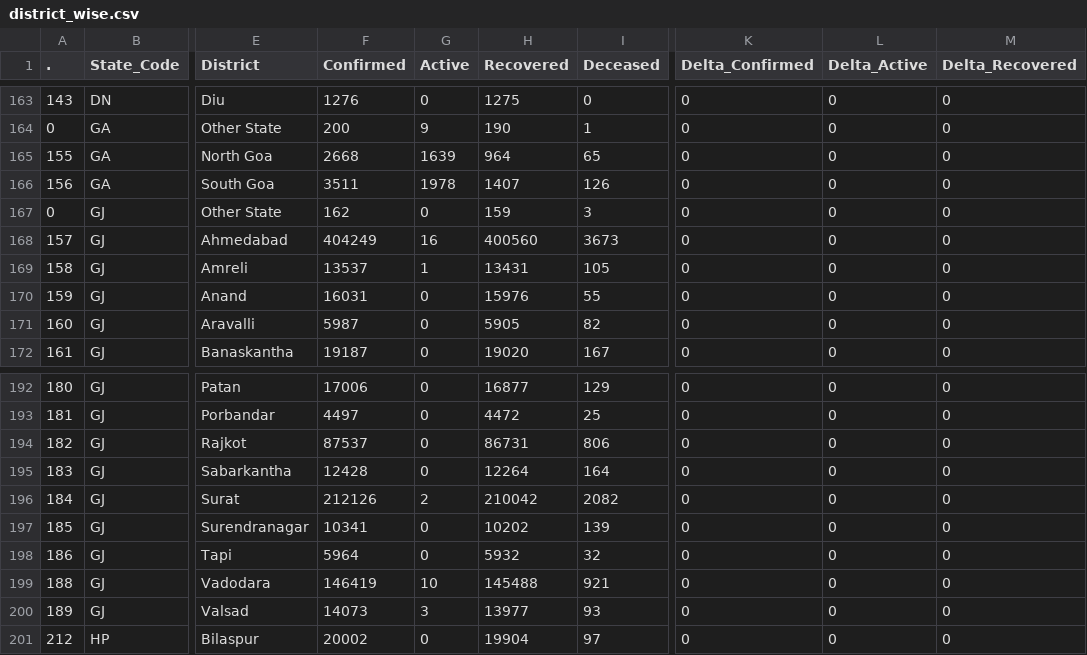
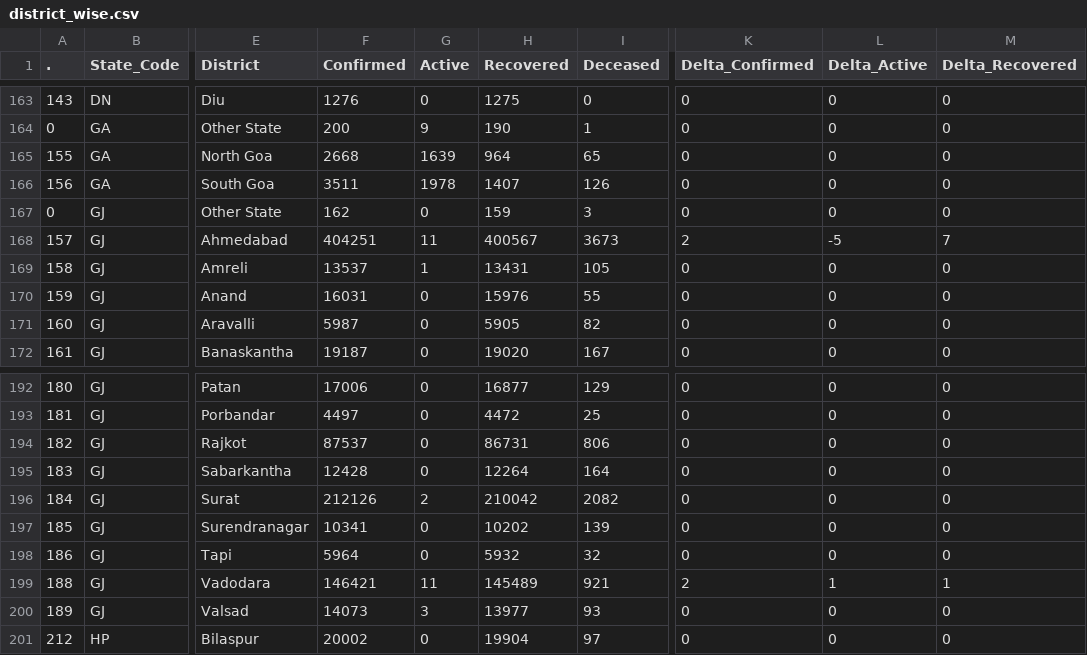
Before and after one commit to datakind-blr/covid19bharat_data, a CSV file: csv/latest/district_wise.csv, drawn as a sheet; only a part is shown, gaps mark what is left out; the diff names each change by its address in the sheet, - before the commit and + after, or states it on an @@ line.

Commit message:
data updated on - Sat Dec 31 19:51:18 IST 2022

```diff
--- a/csv/latest/district_wise.csv
+++ b/csv/latest/district_wise.csv
-F168 (Confirmed): 404249
+F168 (Confirmed): 404251
-G168 (Active): 16
+G168 (Active): 11
-H168 (Recovered): 400560
+H168 (Recovered): 400567
-K168 (Delta_Confirmed): 0
+K168 (Delta_Confirmed): 2
-L168 (Delta_Active): 0
+L168 (Delta_Active): -5
-M168 (Delta_Recovered): 0
+M168 (Delta_Recovered): 7
-F199 (Confirmed): 146419
+F199 (Confirmed): 146421
-G199 (Active): 10
+G199 (Active): 11
-H199 (Recovered): 145488
+H199 (Recovered): 145489
-K199 (Delta_Confirmed): 0
+K199 (Delta_Confirmed): 2
-L199 (Delta_Active): 0
+L199 (Delta_Active): 1
-M199 (Delta_Recovered): 0
+M199 (Delta_Recovered): 1
```
Also changed, not shown: csv/latest/state_wise.csv, csv/latest/state_wise_daily.csv, 10 other files.
